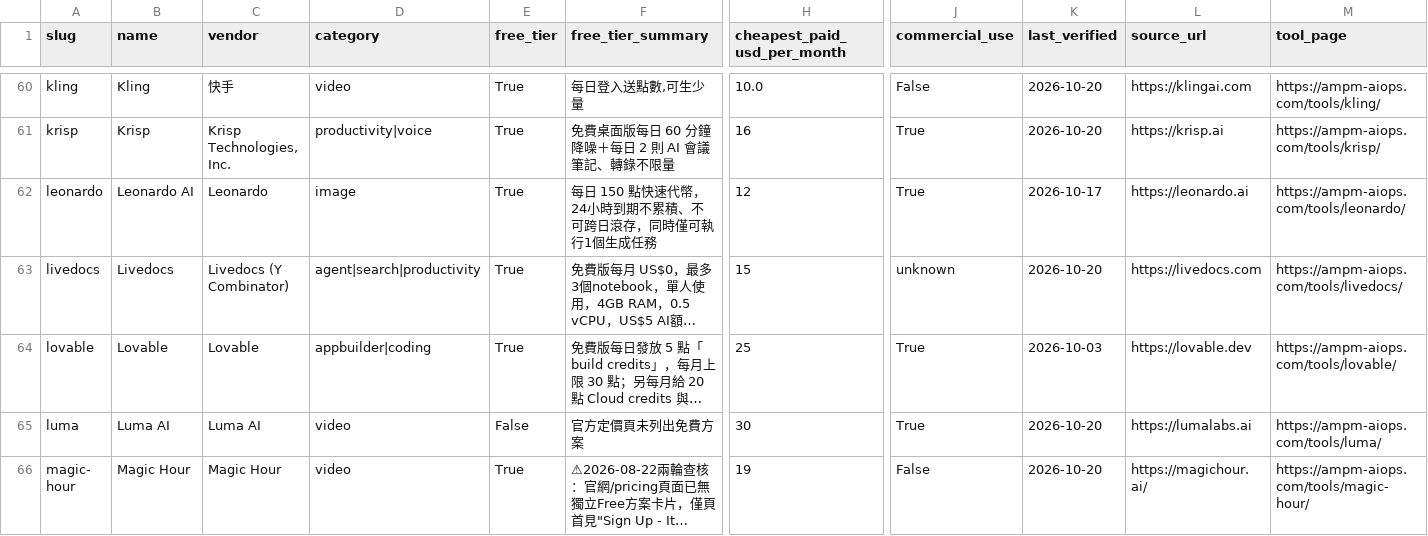
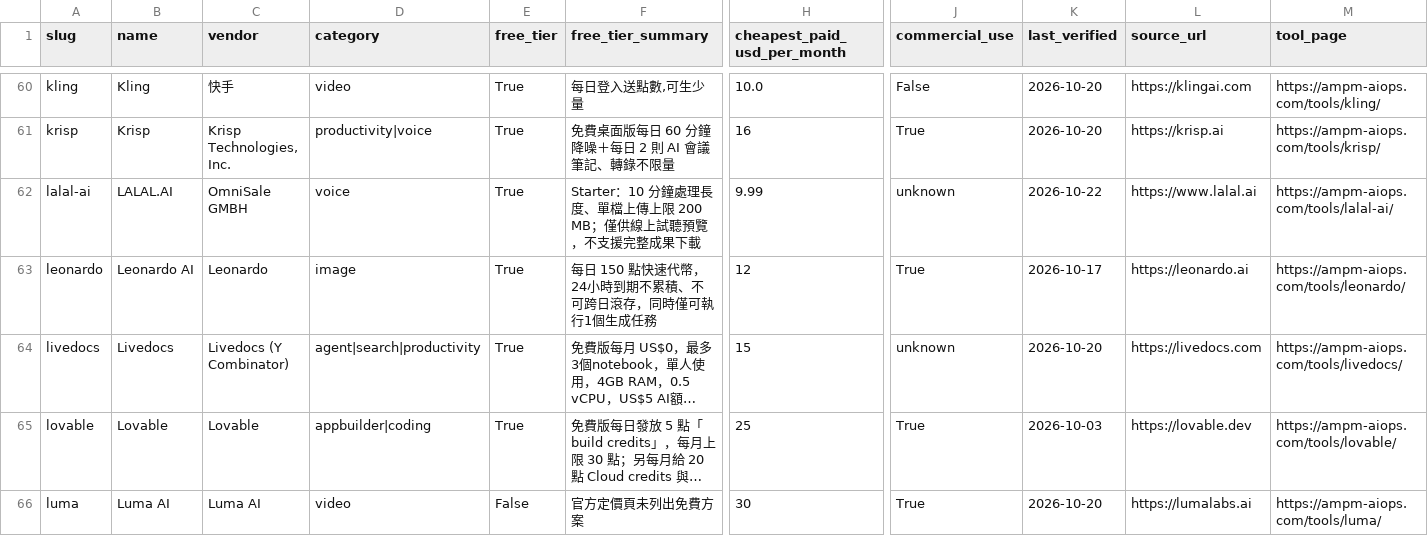
Before and after one commit to AMPM-AIOPS-HQ/awesome-ai-tools-pricing, a CSV file: data/ai_tools_2026.csv, drawn as a sheet; only a part is shown, gaps mark what is left out; the shorter side is filled out with more unchanged rows; long unchanged cells end in …; rows hold the shown columns only; the diff covers the shown part only; the diff names each change by its address in the sheet, - before the commit and + after, or states it on an @@ line.

```diff
--- a/data/ai_tools_2026.csv
+++ b/data/ai_tools_2026.csv
+row 62: lalal-ai | LALAL.AI | OmniSale GMBH | voice | True | Starter：10 分鐘處理長度、單檔上傳上限 200 MB；僅供線上試聽預覽，不支援完整成果下載 | 9.99 | unknown | 2026-10-22 | https://www.lalal.ai | https://ampm-aiops.com/tools/lalal-ai/
```
Also changed, not shown: 2 added rows elsewhere in this file, 16 other files.
